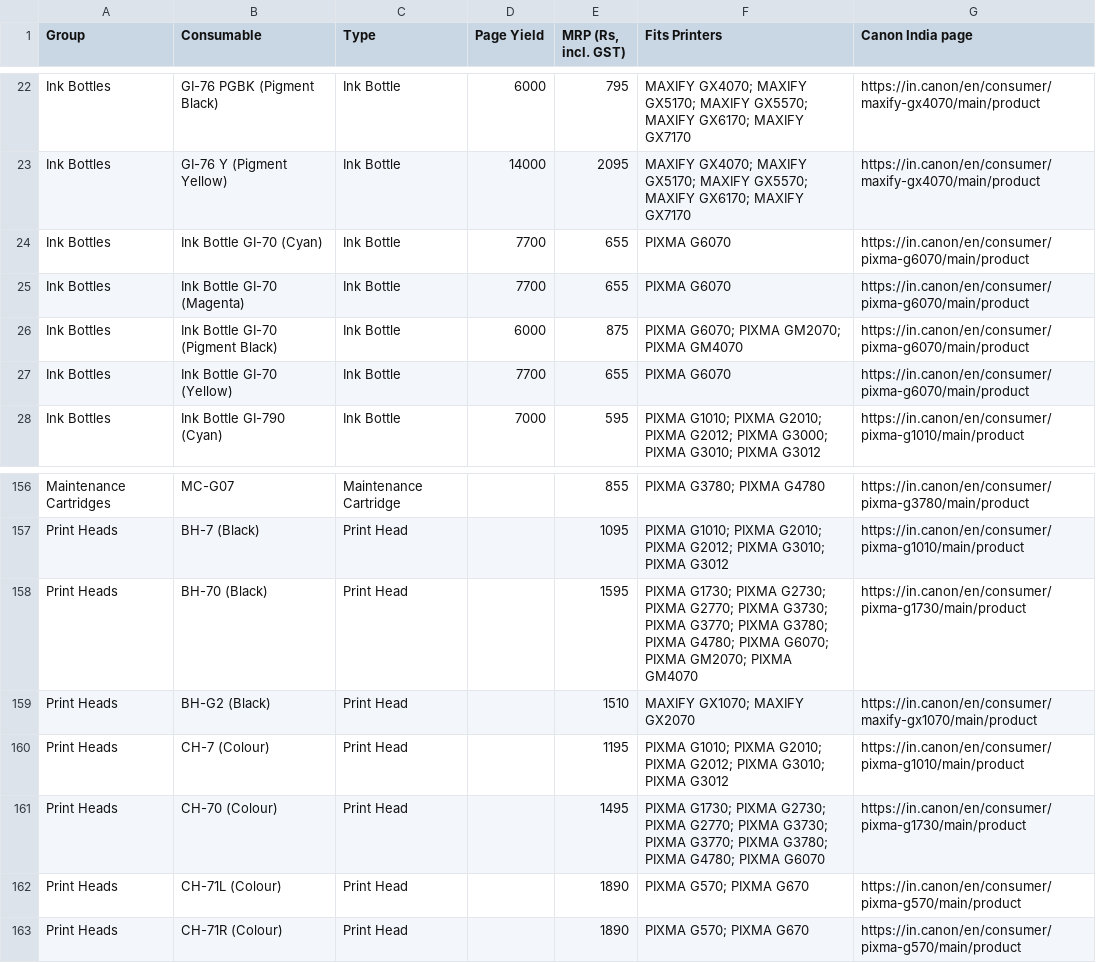
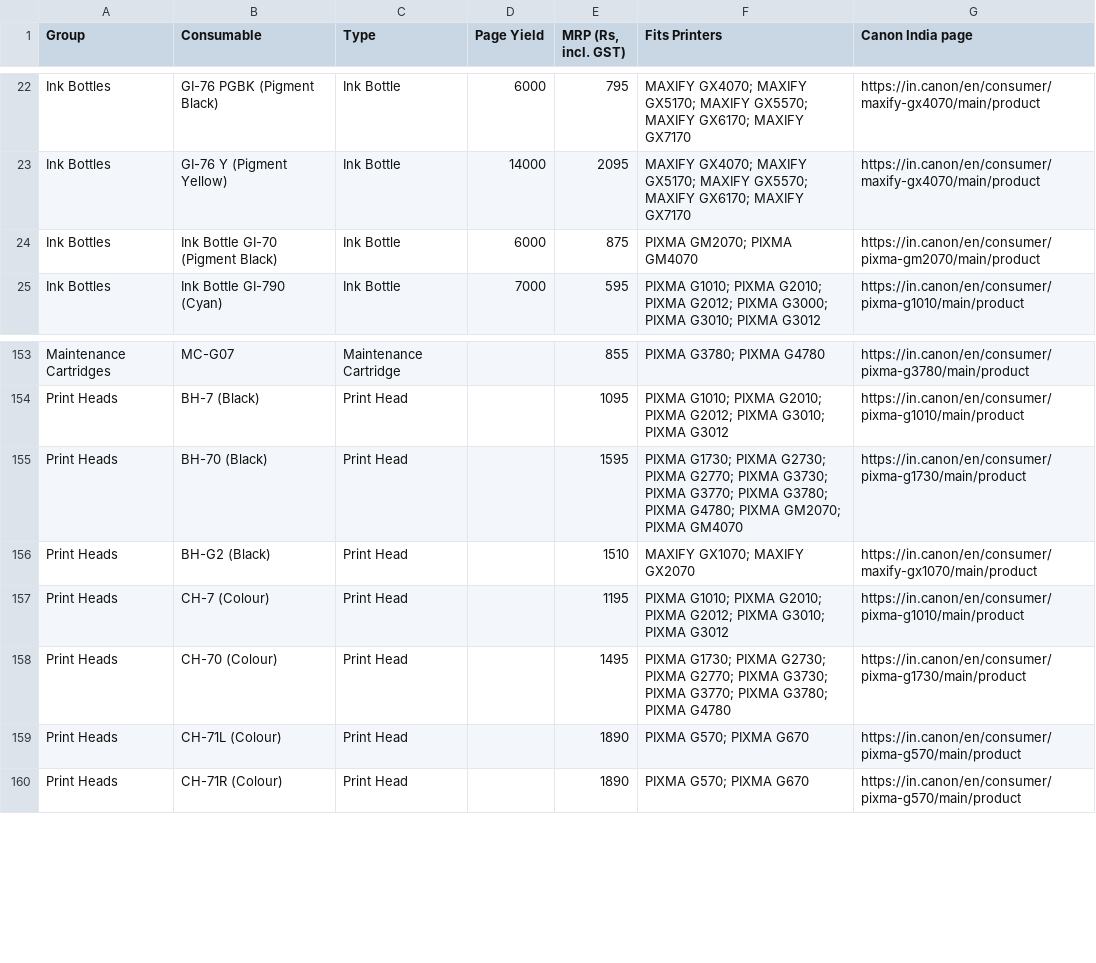
Before and after one commit to mprabapb/aim, a CSV file: data/consumables.csv, drawn as a sheet; only a part is shown, gaps mark what is left out.

```diff
--- a/data/consumables.csv
+++ b/data/consumables.csv
@@ -23,6 +23,3 @@ Ink Bottles,GI-76 PGBK (Pigment Black),Ink Bottle,6000,795,MAXIFY GX4070; MAXIFY
 Ink Bottles,GI-76 Y (Pigment Yellow),Ink Bottle,14000,2095,MAXIFY GX4070; MAXIFY GX5170; MAXIFY GX5570; MAXIFY GX6170; MAXIFY GX7170,https://in.canon/en/consumer/maxify-gx4070/main/product
-Ink Bottles,Ink Bottle GI-70 (Cyan),Ink Bottle,7700,655,PIXMA G6070,https://in.canon/en/consumer/pixma-g6070/main/product
-Ink Bottles,Ink Bottle GI-70 (Magenta),Ink Bottle,7700,655,PIXMA G6070,https://in.canon/en/consumer/pixma-g6070/main/product
-Ink Bottles,Ink Bottle GI-70 (Pigment Black),Ink Bottle,6000,875,PIXMA G6070; PIXMA GM2070; PIXMA GM4070,https://in.canon/en/consumer/pixma-g6070/main/product
-Ink Bottles,Ink Bottle GI-70 (Yellow),Ink Bottle,7700,655,PIXMA G6070,https://in.canon/en/consumer/pixma-g6070/main/product
+Ink Bottles,Ink Bottle GI-70 (Pigment Black),Ink Bottle,6000,875,PIXMA GM2070; PIXMA GM4070,https://in.canon/en/consumer/pixma-gm2070/main/product
 Ink Bottles,Ink Bottle GI-790 (Cyan),Ink Bottle,7000,595,PIXMA G1010; PIXMA G2010; PIXMA G2012; PIXMA G3000; PIXMA G3010; PIXMA G3012,https://in.canon/en/consumer/pixma-g1010/main/product
@@ -157,6 +154,6 @@ Maintenance Cartridges,MC-G07,Maintenance Cartridge,,855,PIXMA G3780; PIXMA G478
 Print Heads,BH-7 (Black),Print Head,,1095,PIXMA G1010; PIXMA G2010; PIXMA G2012; PIXMA G3010; PIXMA G3012,https://in.canon/en/consumer/pixma-g1010/main/product
-Print Heads,BH-70 (Black),Print Head,,1595,PIXMA G1730; PIXMA G2730; PIXMA G2770; PIXMA G3730; PIXMA G3770; PIXMA G3780; PIXMA G4780; PIXMA G6070; PIXMA GM2070; PIXMA GM4070,https://in.canon/en/consumer/pixma-g1730/main/product
+Print Heads,BH-70 (Black),Print Head,,1595,PIXMA G1730; PIXMA G2730; PIXMA G2770; PIXMA G3730; PIXMA G3770; PIXMA G3780; PIXMA G4780; PIXMA GM2070; PIXMA GM4070,https://in.canon/en/consumer/pixma-g1730/main/product
 Print Heads,BH-G2 (Black),Print Head,,1510,MAXIFY GX1070; MAXIFY GX2070,https://in.canon/en/consumer/maxify-gx1070/main/product
 Print Heads,CH-7 (Colour),Print Head,,1195,PIXMA G1010; PIXMA G2010; PIXMA G2012; PIXMA G3010; PIXMA G3012,https://in.canon/en/consumer/pixma-g1010/main/product
-Print Heads,CH-70 (Colour),Print Head,,1495,PIXMA G1730; PIXMA G2730; PIXMA G2770; PIXMA G3730; PIXMA G3770; PIXMA G3780; PIXMA G4780; PIXMA G6070,https://in.canon/en/consumer/pixma-g1730/main/product
+Print Heads,CH-70 (Colour),Print Head,,1495,PIXMA G1730; PIXMA G2730; PIXMA G2770; PIXMA G3730; PIXMA G3770; PIXMA G3780; PIXMA G4780,https://in.canon/en/consumer/pixma-g1730/main/product
 Print Heads,CH-71L (Colour),Print Head,,1890,PIXMA G570; PIXMA G670,https://in.canon/en/consumer/pixma-g570/main/product
```
Also changed, not shown: 3 other files.
